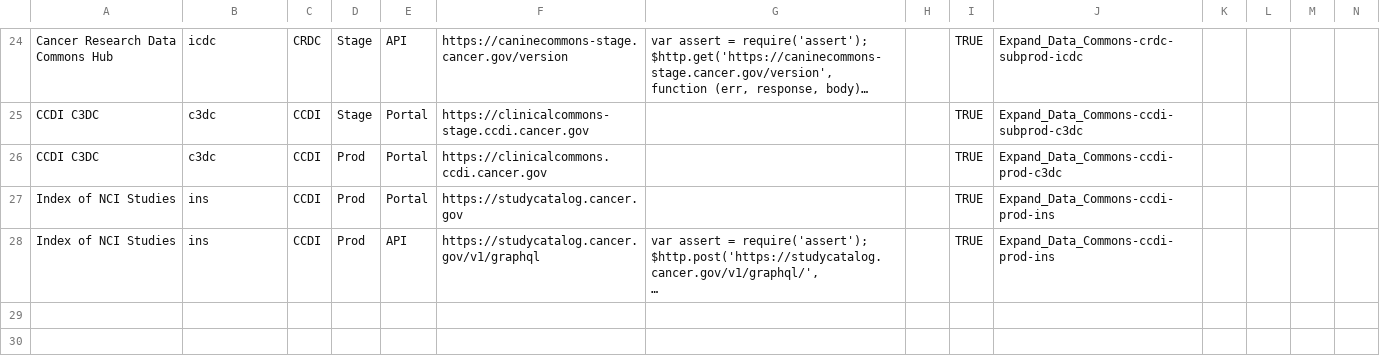
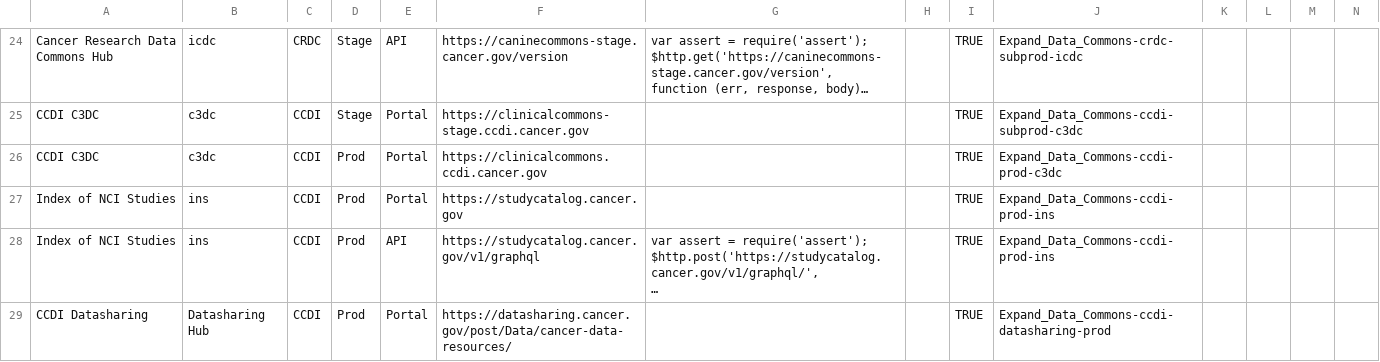
Before and after one commit to CBIIT/datacommons-devops, a CSV file: monitoring/FNL-Monitoring-List-datadog.csv, drawn as a sheet; only a part is shown, gaps mark what is left out; long unchanged cells end in …; rows hold the shown columns only; the diff names each change by its address in the sheet, - before the commit and + after, or states it on an @@ line.

Commit message:
added datasharing entry

```diff
--- a/monitoring/FNL-Monitoring-List-datadog.csv
+++ b/monitoring/FNL-Monitoring-List-datadog.csv
+row 29: CCDI Datasharing | Datasharing Hub | CCDI | Prod | Portal | https://datasharing.cancer.gov/post/Data/cancer-data-resources/ |  |  | TRUE | Expand_Data_Commons-ccdi-datasharing-prod
```
